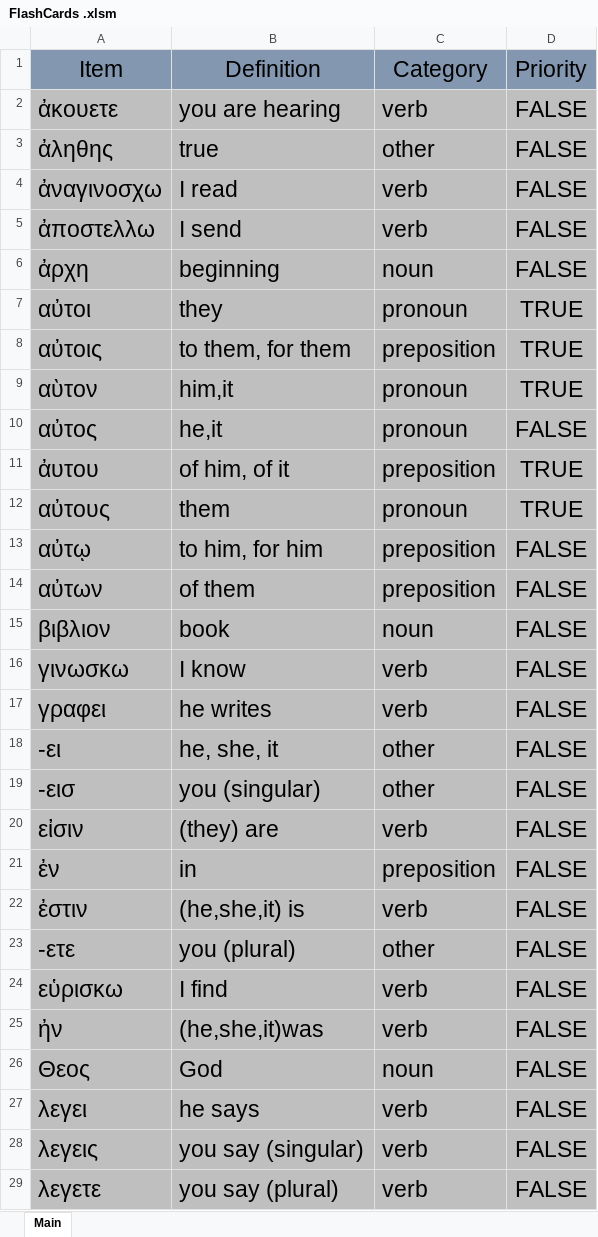
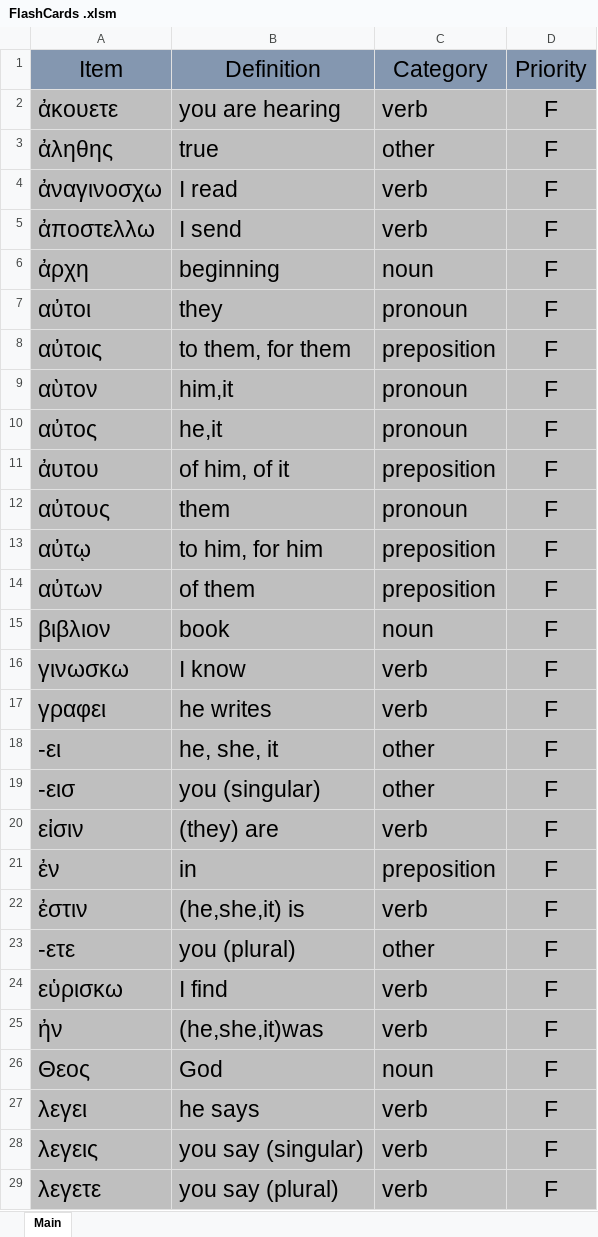
Before and after one commit to PeterSchmurr/NT-Greek-Flashcards, an Excel workbook: FlashCards .xlsm, sheet Main, drawn as a sheet; only a part is shown; values as stored, in another font and other column widths than the file's, no borders; charts and pictures not drawn; the diff covers the shown part only; the diff names each change by its address in the sheet, - before the commit and + after, or states it on an @@ line.

Commit message:
Add ability to toggle Priority items in spreadsheet

```diff
--- a/FlashCards .xlsm (sheet Main)
+++ b/FlashCards .xlsm (sheet Main)
-D2:D6: FALSE
+D2:D6: F
-D7:D9: TRUE
+D7:D9: F
-D10: FALSE
+D10: F
-D11:D12: TRUE
+D11:D12: F
-D13:D29: FALSE
+D13:D29: F
```
Also changed, not shown: 34 edited cells elsewhere in this sheet, charts or pictures.
